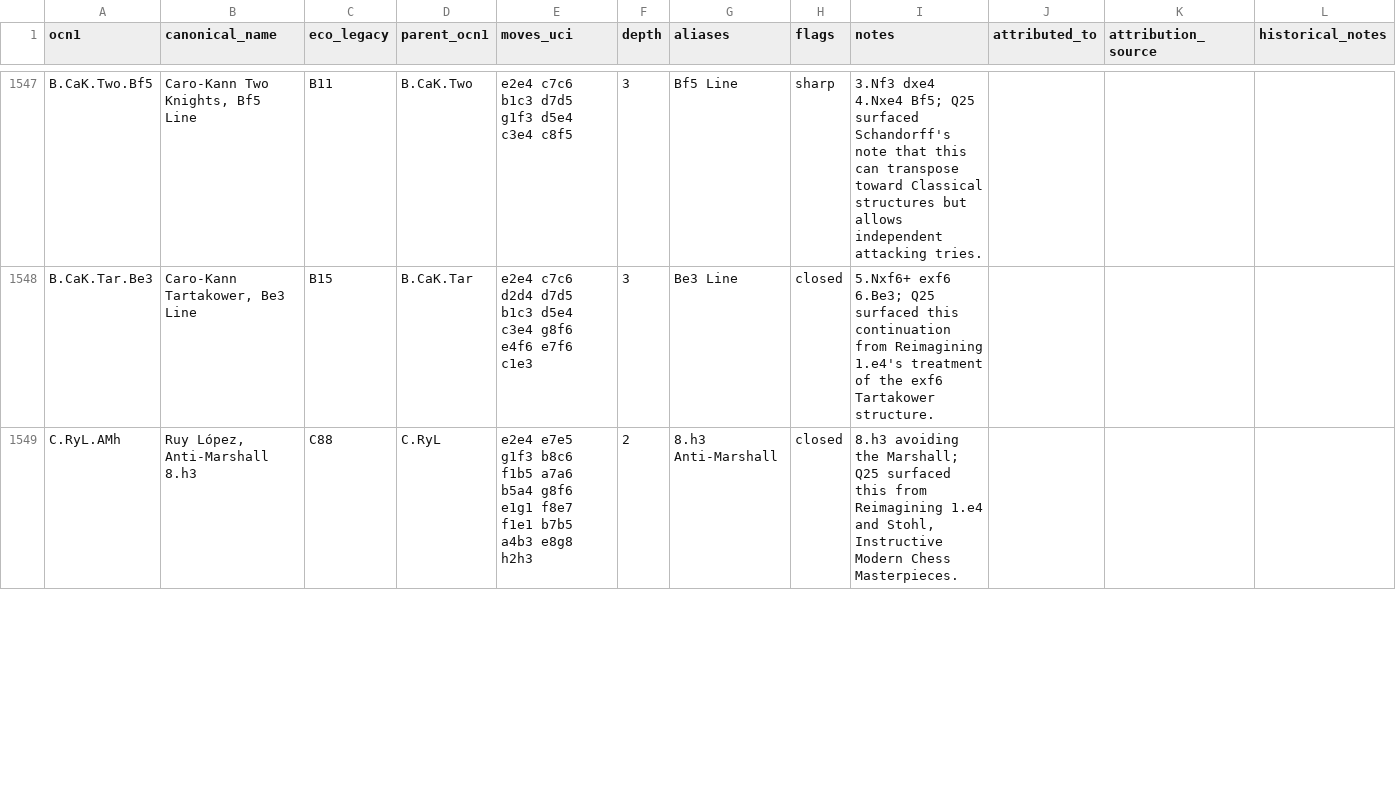
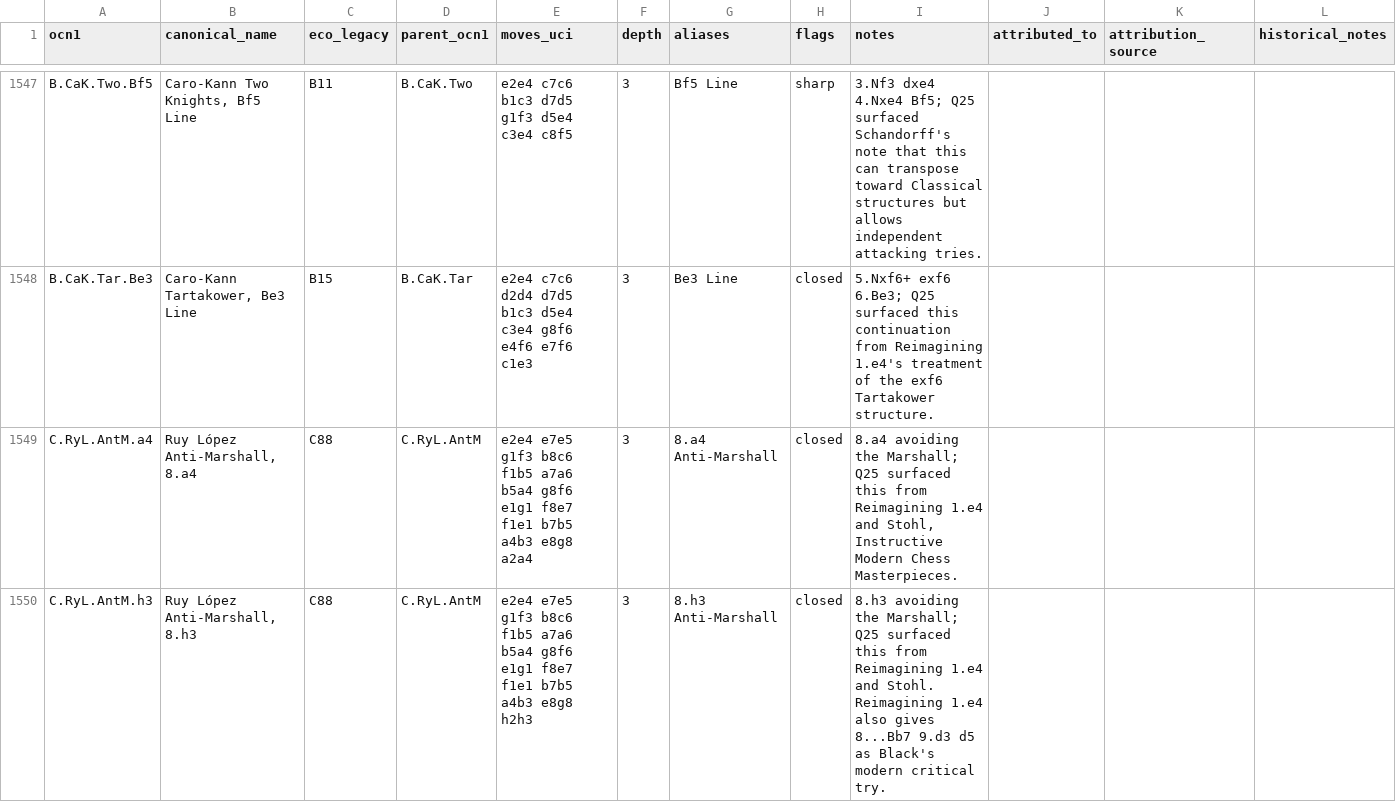
Before and after one commit to escacsfigueres/ocn, a CSV file: catalog/ocn-1.csv, drawn as a sheet; only a part is shown, gaps mark what is left out; the diff covers the shown part only.

Commit message:
Normalize Anti-Marshall slug hierarchy

```diff
--- a/catalog/ocn-1.csv
+++ b/catalog/ocn-1.csv
@@ -1548,2 +1548,3 @@ B.CaK.Two.Bf5,"Caro-Kann Two Knights, Bf5 Line",B11,B.CaK.Two,e2e4 c7c6 b1c3 d7d
 B.CaK.Tar.Be3,"Caro-Kann Tartakower, Be3 Line",B15,B.CaK.Tar,e2e4 c7c6 d2d4 d7d5 b1c3 d5e4 c3e4 g8f6 e4f6 e7f6 c1e3,3,Be3 Line,closed,"5.Nxf6+ exf6 6.Be3; Q25 surfaced this continuation from Reimagining 1.e4's treatment of the exf6 Tartakower structure.",,,
-C.RyL.AMh,"Ruy López, Anti-Marshall 8.h3",C88,C.RyL,e2e4 e7e5 g1f3 b8c6 f1b5 a7a6 b5a4 g8f6 e1g1 f8e7 f1e1 b7b5 a4b3 e8g8 h2h3,2,8.h3 Anti-Marshall,closed,"8.h3 avoiding the Marshall; Q25 surfaced this from Reimagining 1.e4 and Stohl, Instructive Modern Chess Masterpieces.",,,
+C.RyL.AntM.a4,"Ruy López Anti-Marshall, 8.a4",C88,C.RyL.AntM,e2e4 e7e5 g1f3 b8c6 f1b5 a7a6 b5a4 g8f6 e1g1 f8e7 f1e1 b7b5 a4b3 e8g8 a2a4,3,8.a4 Anti-Marshall,closed,"8.a4 avoiding the Marshall; Q25 surfaced this from Reimagining 1.e4 and Stohl, Instructive Modern Chess Masterpieces.",,,
+C.RyL.AntM.h3,"Ruy López Anti-Marshall, 8.h3",C88,C.RyL.AntM,e2e4 e7e5 g1f3 b8c6 f1b5 a7a6 b5a4 g8f6 e1g1 f8e7 f1e1 b7b5 a4b3 e8g8 h2h3,3,8.h3 Anti-Marshall,closed,"8.h3 avoiding the Marshall; Q25 surfaced this from Reimagining 1.e4 and Stohl. Reimagining 1.e4 also gives 8...Bb7 9.d3 d5 as Black's modern critical try.",,,
```
Also changed, not shown: 1 removed row and 8 edited cells elsewhere in this file.
